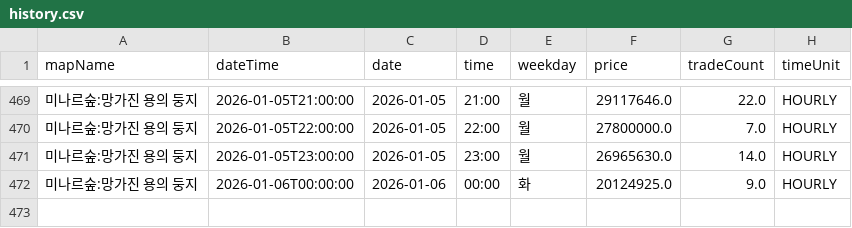
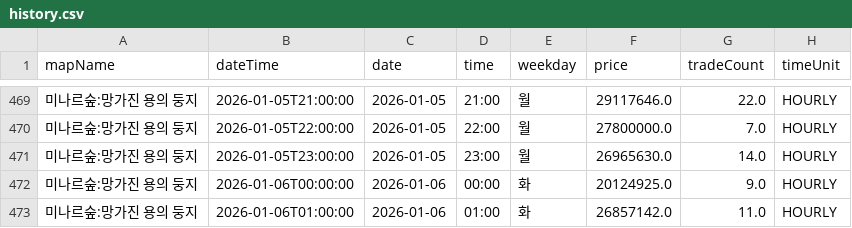
Before and after one commit to gjunil603/mashop-dashboard, a CSV file: data/maps/미나르숲_망가진_용의_둥지/history.csv, drawn as a sheet; only a part is shown, gaps mark what is left out; the diff names each change by its address in the sheet, - before the commit and + after, or states it on an @@ line.

```diff
--- a/data/maps/미나르숲_망가진_용의_둥지/history.csv
+++ b/data/maps/미나르숲_망가진_용의_둥지/history.csv
+row 473: 미나르숲:망가진 용의 둥지 | 2026-01-06T01:00:00 | 2026-01-06 | 01:00 | 화 | 26857142.0 | 11.0 | HOURLY
```
Also changed, not shown: data/maps/미나르숲_남겨진_용의_둥지/history.csv, data/maps/아쿠아로드_깊은_바다_협곡2/history.csv, 3 other files.
